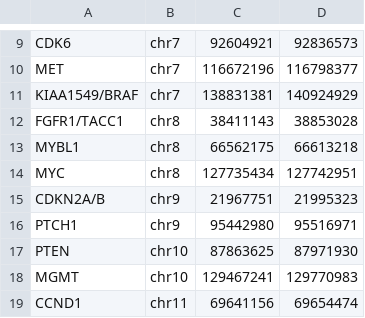
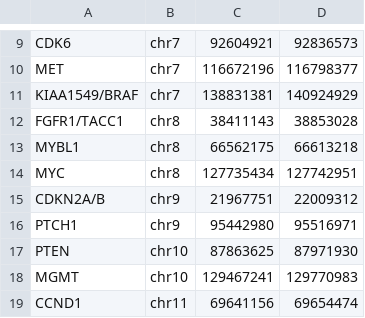
Before and after one commit to yansch/cnv-from-ngs, a CSV file: cli/input/static/relevant_genes.csv, drawn as a sheet; only a part is shown, gaps mark what is left out.

```diff
--- a/cli/input/static/relevant_genes.csv
+++ b/cli/input/static/relevant_genes.csv
@@ -14,3 +14,3 @@ MYBL1;chr8;66562175;66613218
 MYC;chr8;127735434;127742951
-CDKN2A/B;chr9;21967751;21995323
+CDKN2A/B;chr9;21967751;22009312
 PTCH1;chr9;95442980;95516971
```
Also changed, not shown: 2 other files.
